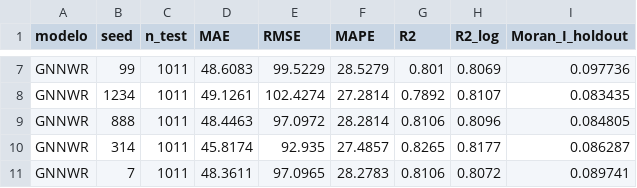
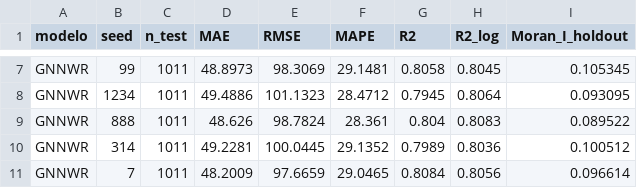
Before and after one commit to faustoaguanor/dmq-land-value-spatial-x-validation, a CSV file: results/raw/gnnwr/gnnwr_log_replicas.csv, drawn as a sheet; only a part is shown, gaps mark what is left out; the diff covers the shown part only; the diff names each change by its address in the sheet, - before the commit and + after, or states it on an @@ line.

```diff
--- a/results/raw/gnnwr/gnnwr_log_replicas.csv
+++ b/results/raw/gnnwr/gnnwr_log_replicas.csv
-D7 (MAE): 48.6083
+D7 (MAE): 48.8973
-E7 (RMSE): 99.5229
+E7 (RMSE): 98.3069
-F7 (MAPE): 28.5279
+F7 (MAPE): 29.1481
-G7 (R2): 0.801
+G7 (R2): 0.8058
-H7 (R2_log): 0.8069
+H7 (R2_log): 0.8045
-I7 (Moran_I_holdout): 0.097736
+I7 (Moran_I_holdout): 0.105345
-D8 (MAE): 49.1261
+D8 (MAE): 49.4886
-E8 (RMSE): 102.4274
+E8 (RMSE): 101.1323
-F8 (MAPE): 27.2814
+F8 (MAPE): 28.4712
-G8 (R2): 0.7892
+G8 (R2): 0.7945
-H8 (R2_log): 0.8107
+H8 (R2_log): 0.8064
-I8 (Moran_I_holdout): 0.083435
+I8 (Moran_I_holdout): 0.093095
-D9 (MAE): 48.4463
+D9 (MAE): 48.626
-E9 (RMSE): 97.0972
+E9 (RMSE): 98.7824
-F9 (MAPE): 28.2814
+F9 (MAPE): 28.361
-G9 (R2): 0.8106
+G9 (R2): 0.804
-H9 (R2_log): 0.8096
+H9 (R2_log): 0.8083
-I9 (Moran_I_holdout): 0.084805
+I9 (Moran_I_holdout): 0.089522
-D10 (MAE): 45.8174
+D10 (MAE): 49.2281
-E10 (RMSE): 92.935
+E10 (RMSE): 100.0445
-F10 (MAPE): 27.4857
+F10 (MAPE): 29.1352
-G10 (R2): 0.8265
+G10 (R2): 0.7989
-H10 (R2_log): 0.8177
+H10 (R2_log): 0.8036
-I10 (Moran_I_holdout): 0.086287
+I10 (Moran_I_holdout): 0.100512
-D11 (MAE): 48.3611
+D11 (MAE): 48.2009
-E11 (RMSE): 97.0965
+E11 (RMSE): 97.6659
-F11 (MAPE): 28.2783
+F11 (MAPE): 29.0465
-G11 (R2): 0.8106
+G11 (R2): 0.8084
-H11 (R2_log): 0.8072
+H11 (R2_log): 0.8056
-I11 (Moran_I_holdout): 0.089741
+I11 (Moran_I_holdout): 0.096614
```
Also changed, not shown: 30 edited cells elsewhere in this file, results/estabilidad_conjunto_prueba.csv, results/raw/gnnwr/gnnwr_log_cv_replicas.csv, 9 other files.
